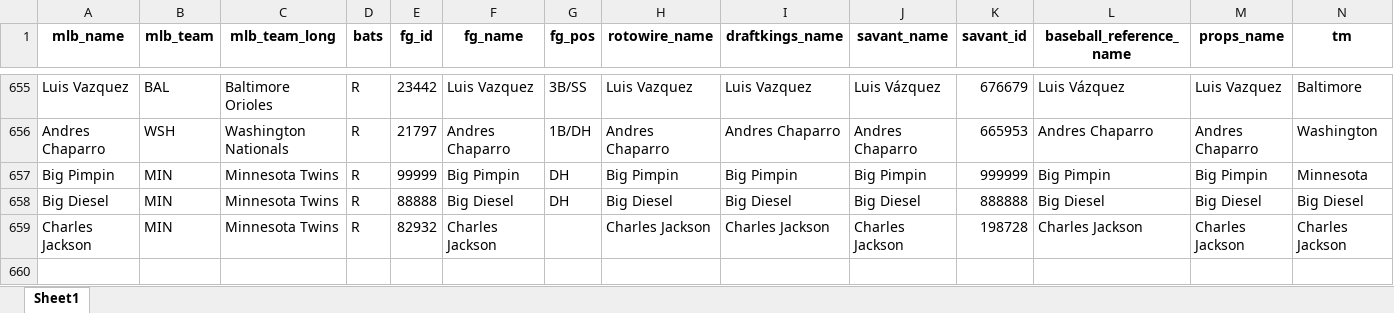
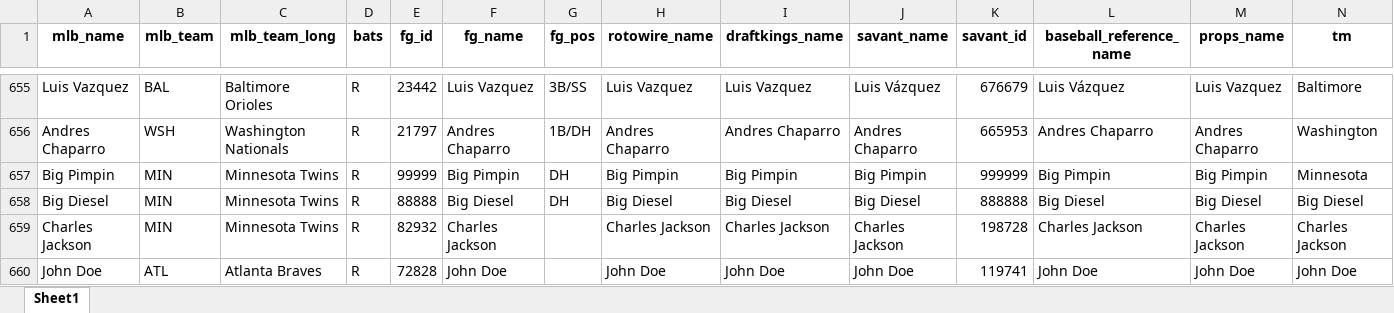
Before and after one commit to mtdewrocks/api-project, an Excel workbook: api/hitters.xlsx, sheet Sheet1, drawn as a sheet; only a part is shown, gaps mark what is left out; values as stored, in another font and other column widths than the file's, no borders; the diff names each change by its address in the sheet, - before the commit and + after, or states it on an @@ line.

Commit message:
Testing actions

```diff
--- a/api/hitters.xlsx (sheet Sheet1)
+++ b/api/hitters.xlsx (sheet Sheet1)
+row 660: John Doe | ATL | Atlanta Braves | R | 72828 | John Doe |  | John Doe | John Doe | John Doe | 119741 | John Doe | John Doe | John Doe
```
